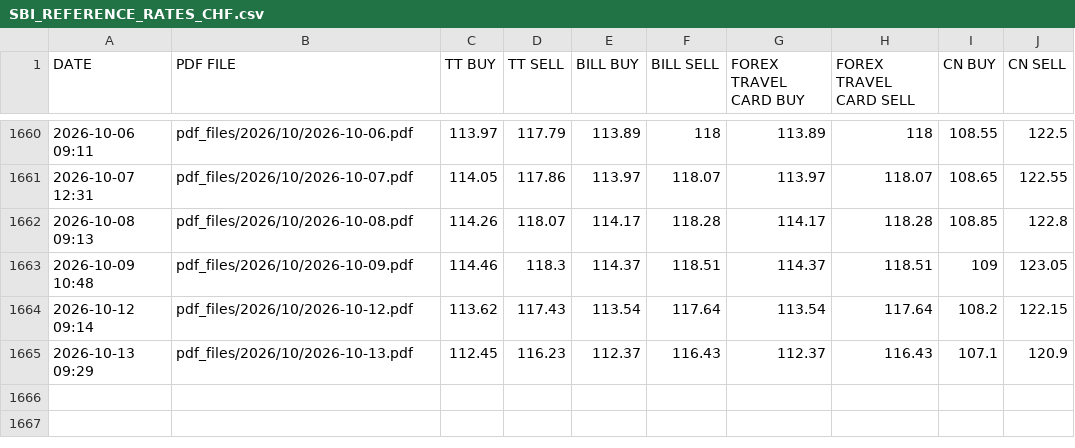
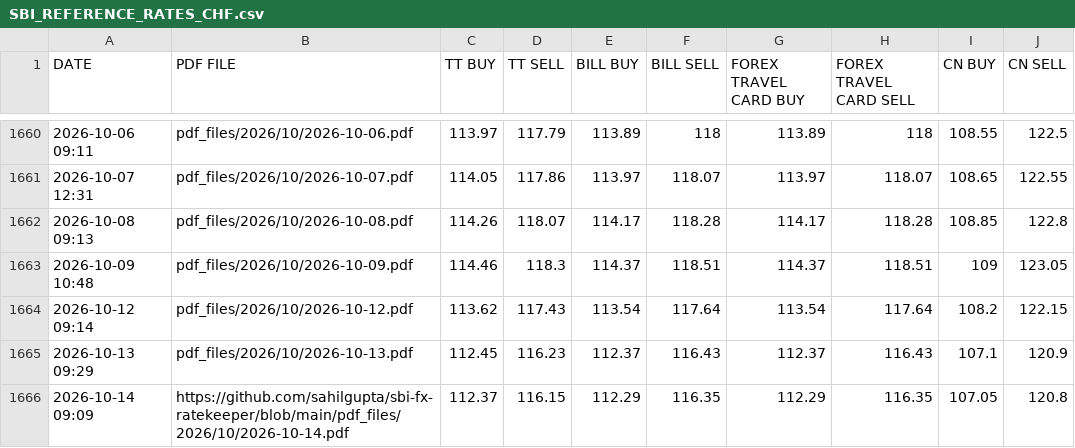
Before and after one commit to passingthrulife/personal_tax_filing, a CSV file: csv_files/SBI_REFERENCE_RATES_CHF.csv, drawn as a sheet; only a part is shown, gaps mark what is left out; the diff names each change by its address in the sheet, - before the commit and + after, or states it on an @@ line.

```diff
--- a/csv_files/SBI_REFERENCE_RATES_CHF.csv
+++ b/csv_files/SBI_REFERENCE_RATES_CHF.csv
+row 1666: 2026-10-14 09:09 | https://github.com/sahilgupta/sbi-fx-ratekeeper/blob/main/pdf_files/2026/10/2026-10-14.pdf | 112.37 | 116.15 | 112.29 | 116.35 | 112.29 | 116.35 | 107.05 | 120.8
```
Also changed, not shown: csv_files/SBI_REFERENCE_RATES_BHD.csv, csv_files/SBI_REFERENCE_RATES_EUR.csv, 27 other files.
